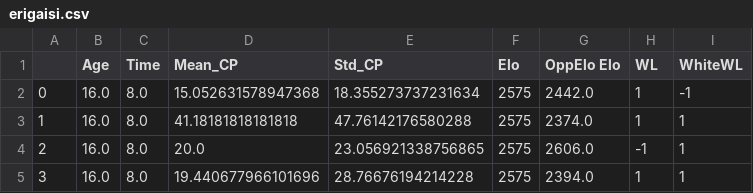
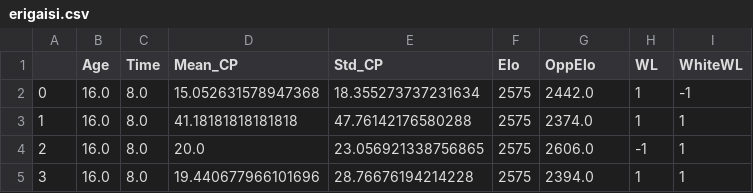
Before and after one commit to 5cminsuhlim/MATH340Proj, a CSV file: data/erigaisi.csv, drawn as a sheet; only a part is shown.

```diff
--- a/data/erigaisi.csv
+++ b/data/erigaisi.csv
@@ -1,2 +1,2 @@
-,Age,Time,Mean_CP,Std_CP,Elo,OppElo Elo,WL,WhiteWL
+,Age,Time,Mean_CP,Std_CP,Elo,OppElo,WL,WhiteWL
 0,16.0,8.0,15.052631578947368,18.355273737231634,2575,2442.0,1,-1
```
Also changed, not shown: data/carlsen.csv, data/gukesh.csv, 2 other files.
